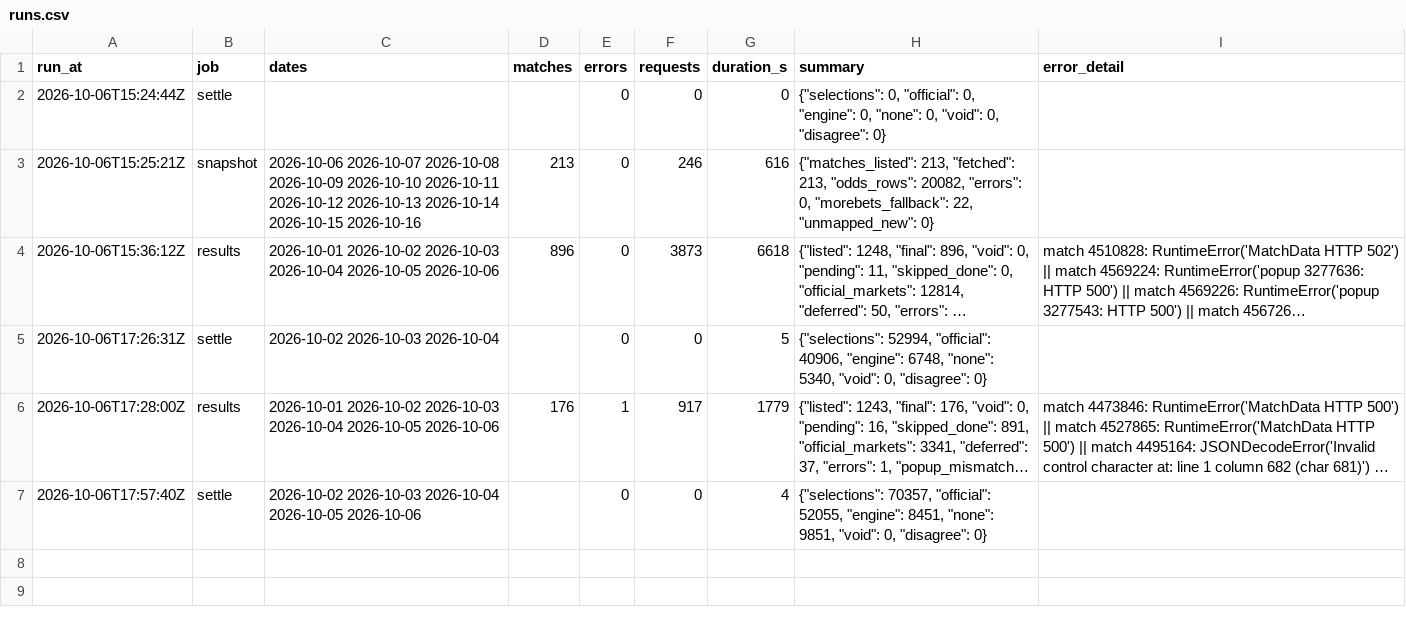
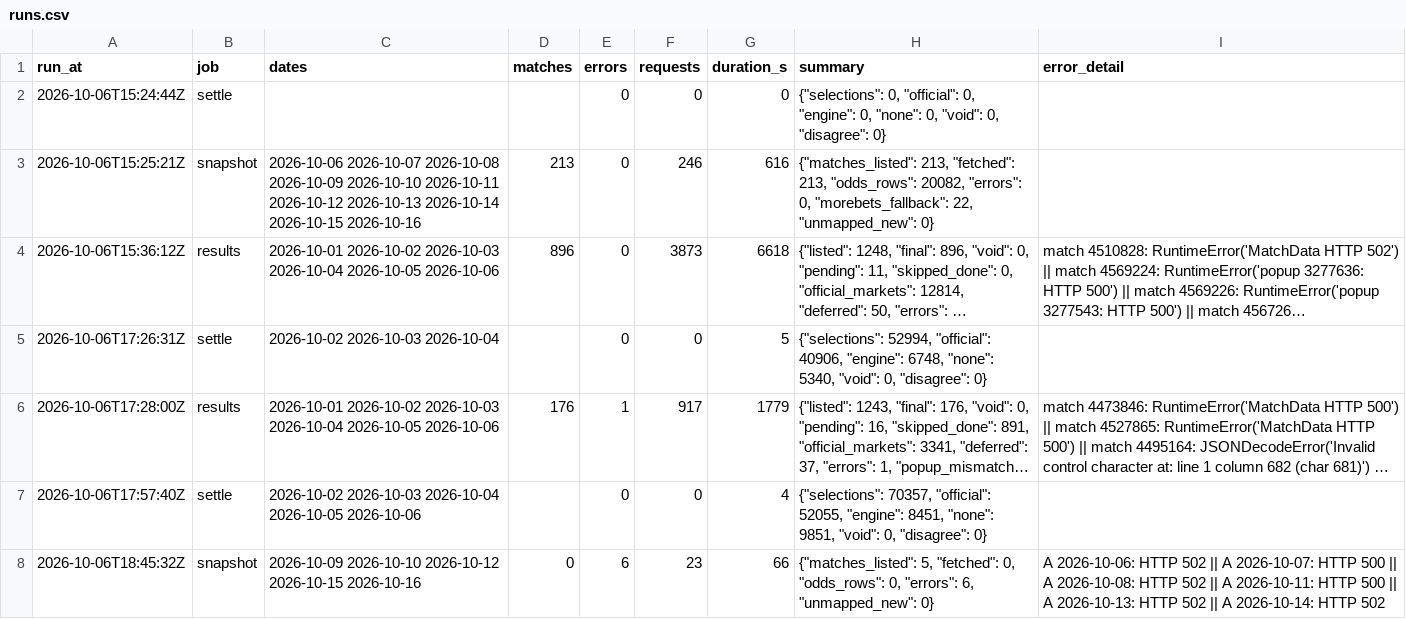
Before and after one commit to hasezer/odds-analysis, a CSV file: data/runs.csv, drawn as a sheet; long unchanged cells end in ….

Commit message:
data: snapshot 2026-10-06T18:46Z

```diff
--- a/data/runs.csv
+++ b/data/runs.csv
@@ -7 +7,2 @@ run_at,job,dates,matches,errors,requests,duration_s,summary,error_detail
 2026-10-06T17:57:40Z,settle,2026-10-02 2026-10-03 2026-10-04 2026-10-05 2026-10-06,,0,0,4,"{""selections"": 70357, ""official"": 52055, ""engine"": 8451, ""none"": 9851, ""void"": 0, ""disagree"": 0}",
+2026-10-06T18:45:32Z,snapshot,2026-10-09 2026-10-10 2026-10-12 2026-10-15 2026-10-16,0,6,23,66,"{""matches_listed"": 5, ""fetched"": 0, ""odds_rows"": 0, ""errors"": 6, ""unmapped_new"": 0}",A 2026-10-06: HTTP 502 || A 2026-10-07: HTTP 500 || A 2026-10-08: HTTP 502 || A 2026-10-11: HTTP 500 || A 2026-10-13: HTTP 502 || A 2026-10-14: HTTP 502
```
Also changed, not shown: 3 other files.
